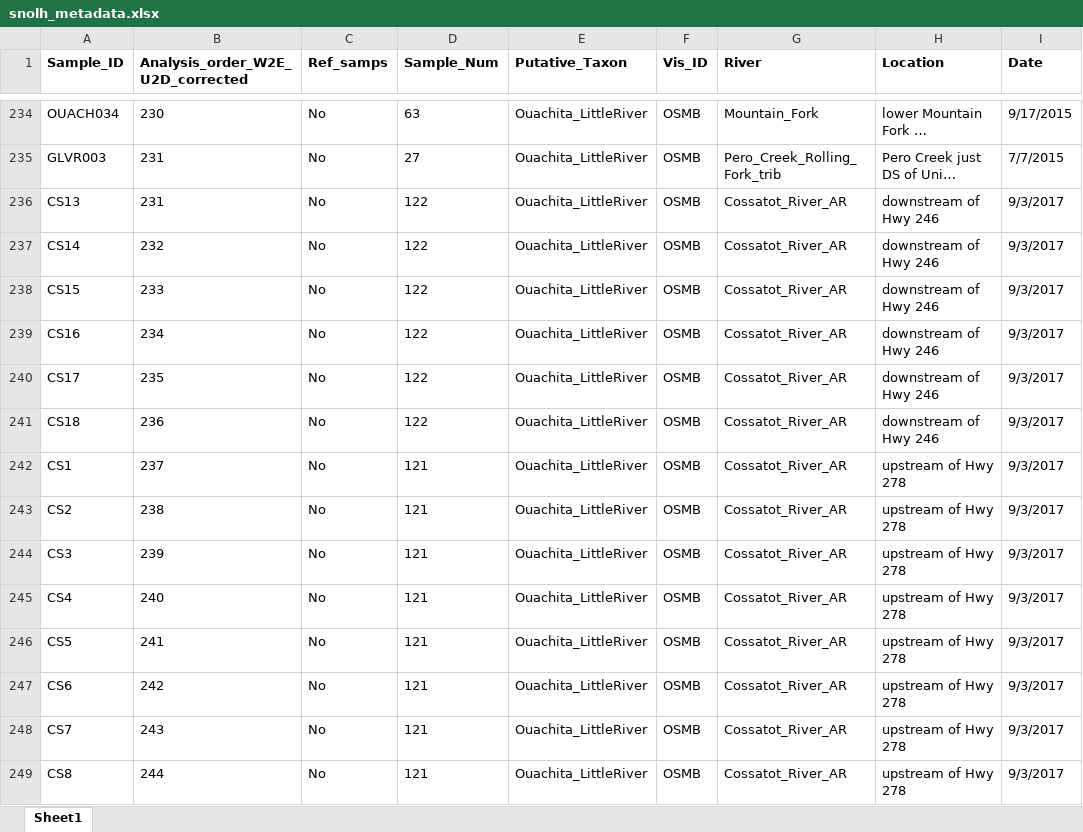
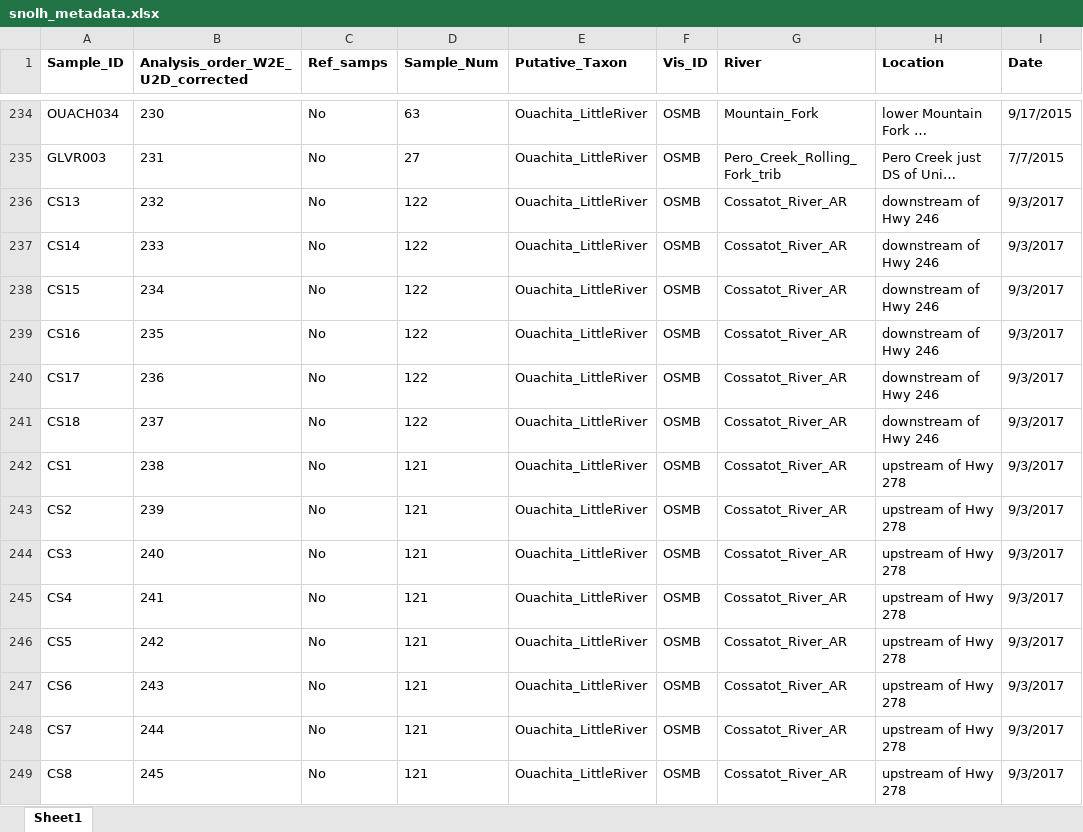
Before and after one commit to jcg5g9/SNOLH_Genomics, an Excel workbook: raw_data/snolh_metadata.xlsx, sheet Sheet1, drawn as a sheet; only a part is shown, gaps mark what is left out; long unchanged cells end in …; values as stored, in another font and other column widths than the file's, no borders; the diff covers the shown part only; the diff names each change by its address in the sheet, - before the commit and + after, or states it on an @@ line.

Commit message:
figured out reordering the sample names by analysis number

```diff
--- a/raw_data/snolh_metadata.xlsx (sheet Sheet1)
+++ b/raw_data/snolh_metadata.xlsx (sheet Sheet1)
-B236 (Analysis_order_W2E_U2D_corrected): 231
+B236 (Analysis_order_W2E_U2D_corrected): 232
-B237 (Analysis_order_W2E_U2D_corrected): 232
+B237 (Analysis_order_W2E_U2D_corrected): 233
-B238 (Analysis_order_W2E_U2D_corrected): 233
+B238 (Analysis_order_W2E_U2D_corrected): 234
-B239 (Analysis_order_W2E_U2D_corrected): 234
+B239 (Analysis_order_W2E_U2D_corrected): 235
-B240 (Analysis_order_W2E_U2D_corrected): 235
+B240 (Analysis_order_W2E_U2D_corrected): 236
-B241 (Analysis_order_W2E_U2D_corrected): 236
+B241 (Analysis_order_W2E_U2D_corrected): 237
-B242 (Analysis_order_W2E_U2D_corrected): 237
+B242 (Analysis_order_W2E_U2D_corrected): 238
-B243 (Analysis_order_W2E_U2D_corrected): 238
+B243 (Analysis_order_W2E_U2D_corrected): 239
-B244 (Analysis_order_W2E_U2D_corrected): 239
+B244 (Analysis_order_W2E_U2D_corrected): 240
-B245 (Analysis_order_W2E_U2D_corrected): 240
+B245 (Analysis_order_W2E_U2D_corrected): 241
-B246 (Analysis_order_W2E_U2D_corrected): 241
+B246 (Analysis_order_W2E_U2D_corrected): 242
-B247 (Analysis_order_W2E_U2D_corrected): 242
+B247 (Analysis_order_W2E_U2D_corrected): 243
-B248 (Analysis_order_W2E_U2D_corrected): 243
+B248 (Analysis_order_W2E_U2D_corrected): 244
-B249 (Analysis_order_W2E_U2D_corrected): 244
+B249 (Analysis_order_W2E_U2D_corrected): 245
```
Also changed, not shown: 136 edited cells elsewhere in this sheet, 7 other files.
